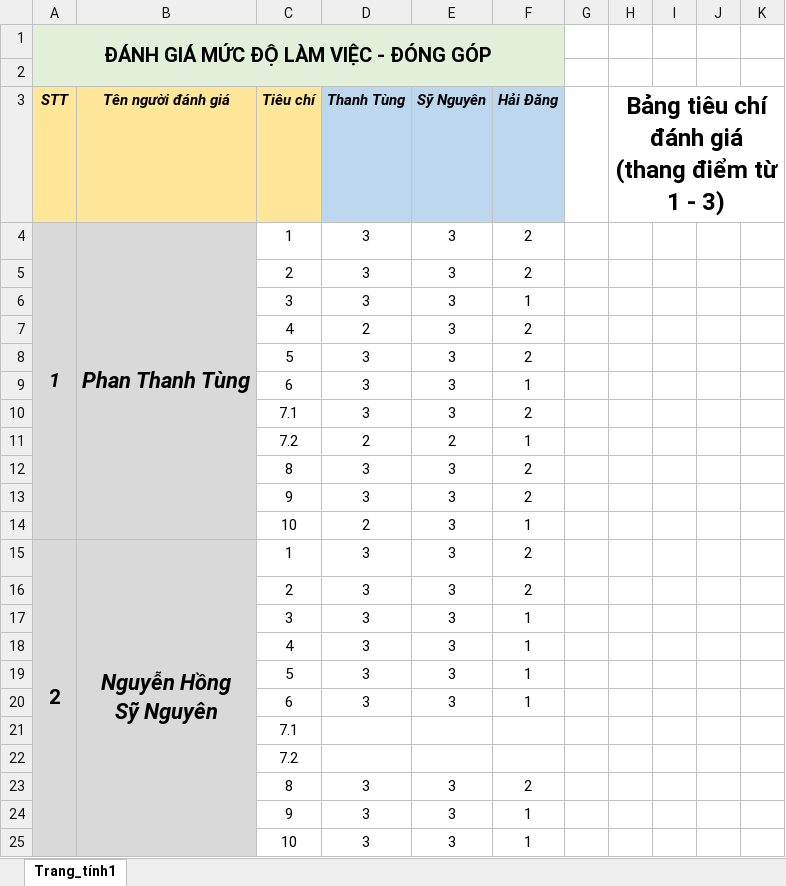
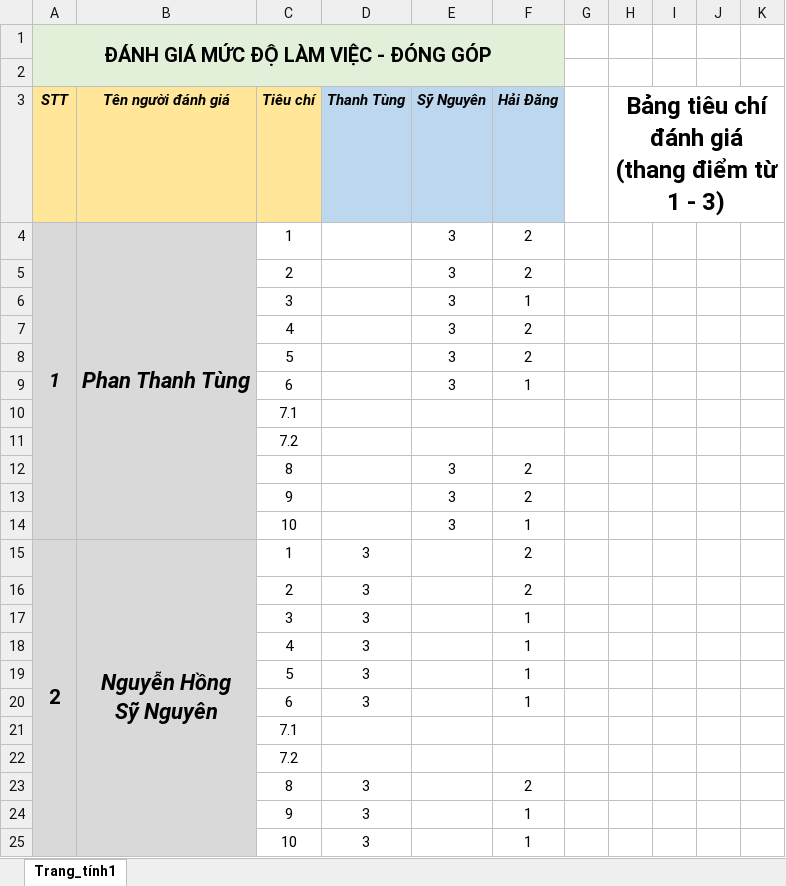
Before and after one commit to SyNguyen98/Appu, an Excel workbook: Group 1 - Final Report Project/4. Bang-danh-gia-thanh-vien_Nhom-1.xlsx, sheet Trang_tính1, drawn as a sheet; only a part is shown; values as stored, in another font and other column widths than the file's, no borders; charts and pictures and conditional formats not drawn; removed rows and columns are numbered as before the commit, all else as after; ↵ is a line break in a cell; the diff covers the shown part only; the diff names each change by its address in the sheet, - before the commit and + after, or states it on an @@ line.

Commit message:
Update 4. Bang-danh-gia-thanh-vien_Nhom-1.xlsx

```diff
--- a/Group 1 - Final Report Project/4. Bang-danh-gia-thanh-vien_Nhom-1.xlsx (sheet Trang_tính1)
+++ b/Group 1 - Final Report Project/4. Bang-danh-gia-thanh-vien_Nhom-1.xlsx (sheet Trang_tính1)
-A4:A14 merged
+A4:A14 merged
-B4:B14 merged
+B4:B14 merged
-D4:D6 (Thanh Tùng): 3
+D4:D6 (Thanh Tùng): (empty)
-D7 (Thanh Tùng): 2
+D7 (Thanh Tùng): (empty)
-D8:D9 (Thanh Tùng): 3
+D8:D9 (Thanh Tùng): (empty)
-row 10:  |  | 7.1 | 3 | 3 | 2
-row 11:  |  | 7.2 | 2 | 2 | 1
-row 12:  |  | 8 | 3 | 3 | 2
-row 13:  |  | 9 | 3 | 3 | 2
-row 14:  |  | 10 | 2 | 3 | 1
-row 15: 2 | Nguyễn Hồng ↵ Sỹ Nguyên | 1 | 3 | 3 | 2
-row 16:  |  | 2 | 3 | 3 | 2
-row 17:  |  | 3 | 3 | 3 | 1
-row 18:  |  | 4 | 3 | 3 | 1
-row 19:  |  | 5 | 3 | 3 | 1
-row 20:  |  | 6 | 3 | 3 | 1
-D12 (Thanh Tùng): 3
+D12 (Thanh Tùng): (empty)
+row 13:  |  | 9 |  | 3 | 2
+row 14:  |  | 10 |  | 3 | 1
+row 15: 2 | Nguyễn Hồng ↵ Sỹ Nguyên | 1 | 3 |  | 2
+row 16:  |  | 2 | 3 |  | 2
+row 17:  |  | 3 | 3 |  | 1
+row 18:  |  | 4 | 3 |  | 1
+row 19:  |  | 5 | 3 |  | 1
+row 20:  |  | 6 | 3 |  | 1
+row 21:  |  | 7.1
+row 22:  |  | 7.2
+row 23:  |  | 8 | 3 |  | 2
-E24:E25 (Sỹ Nguyên): 3
+E24:E25 (Sỹ Nguyên): (empty)
```
Also changed, not shown: 11 added rows, 11 removed rows and 3 edited cells elsewhere in this sheet.
